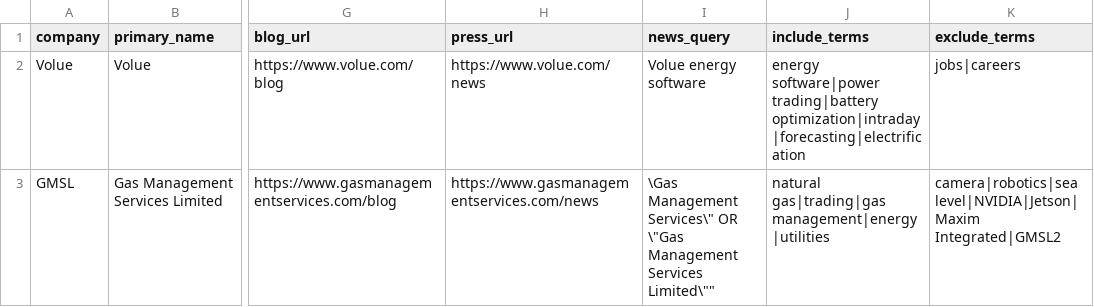
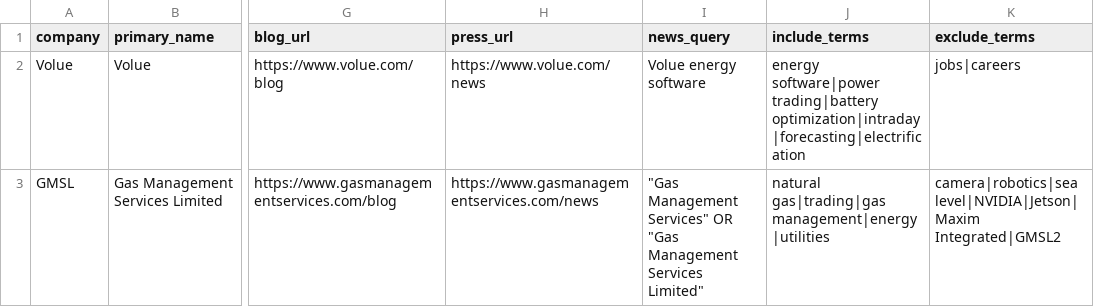
Before and after one commit to bibekagarwal-a11y/linkedin-competitor-agent, a CSV file: competitors.csv, drawn as a sheet; only a part is shown, gaps mark what is left out; the diff names each change by its address in the sheet, - before the commit and + after, or states it on an @@ line.

Commit message:
Update competitors.csv

```diff
--- a/competitors.csv
+++ b/competitors.csv
-I3 (news_query): \Gas Management Services\" OR \"Gas Management Services Limited\""
+I3 (news_query): "Gas Management Services" OR "Gas Management Services Limited"
```
